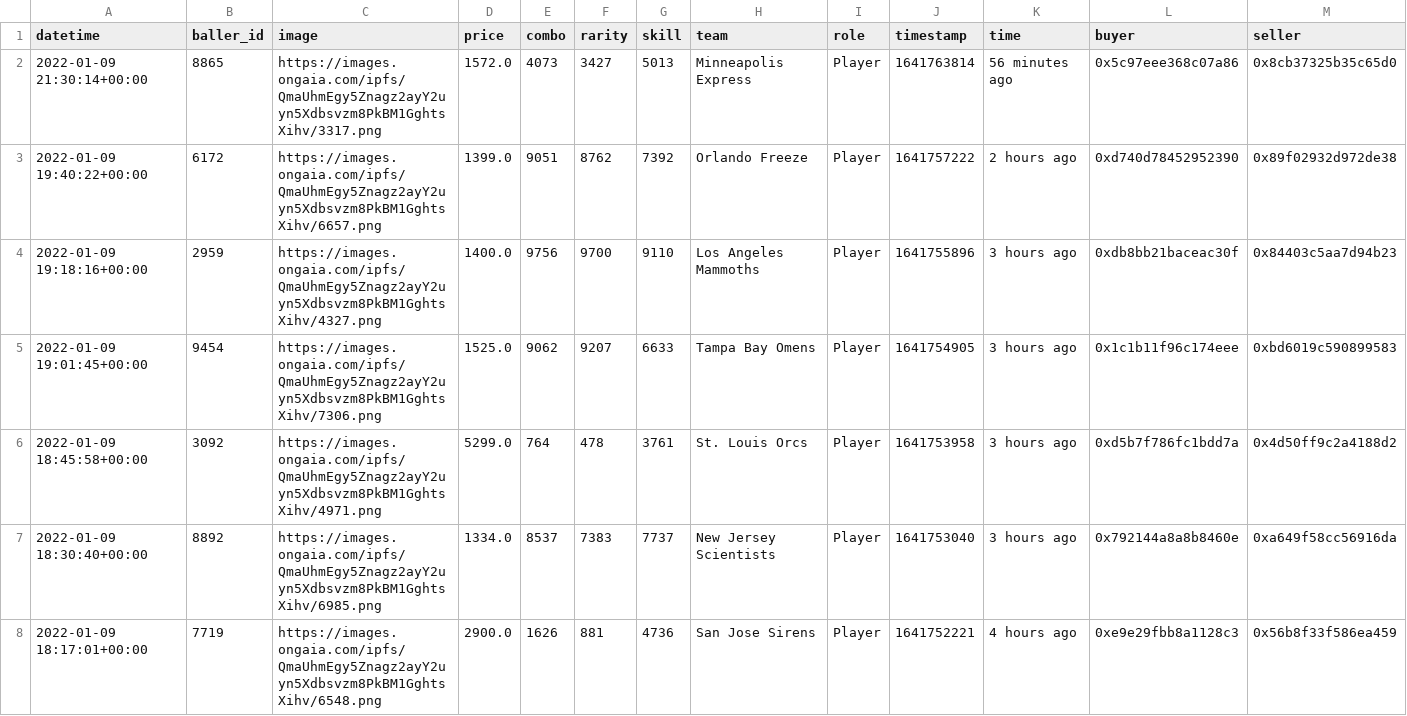
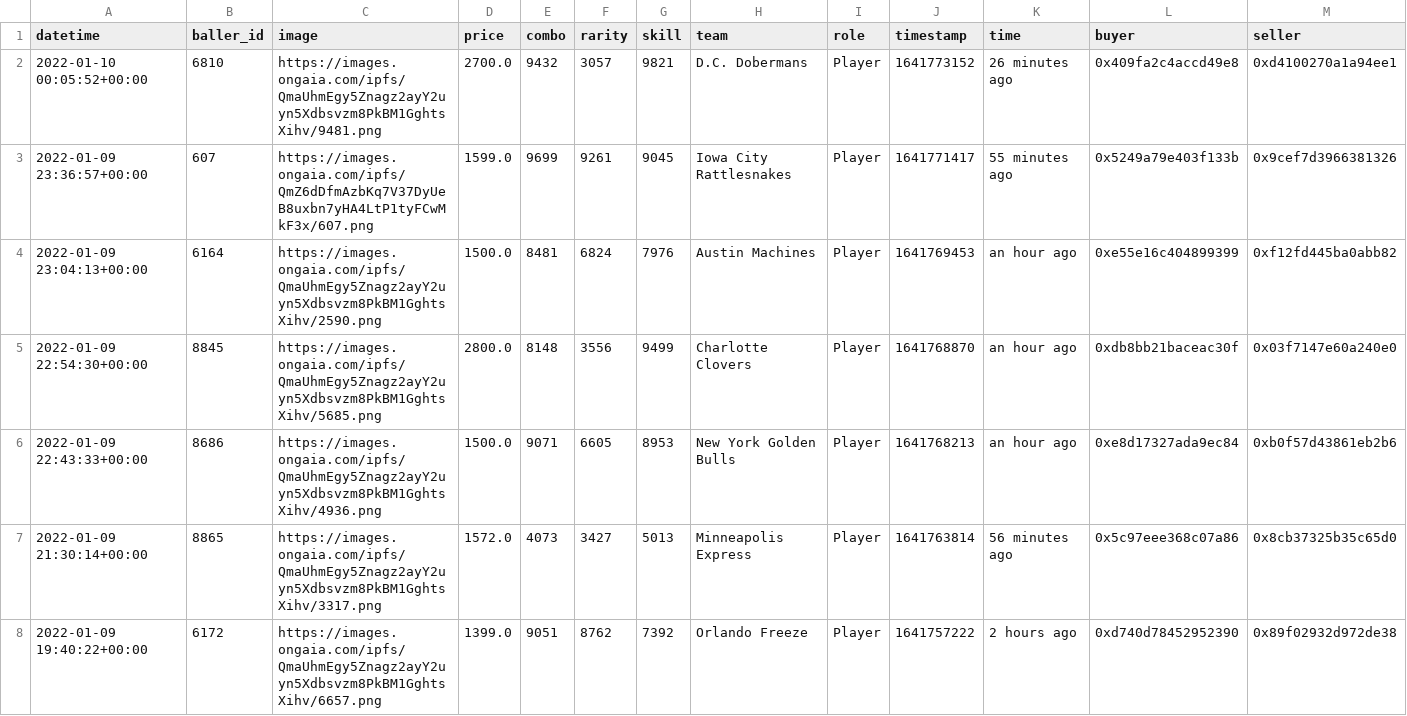
Before and after one commit to sburman/crypto-trait-viewer, a CSV file: ballerz/ballerz_sales_history.csv, drawn as a sheet; only a part is shown; the shorter side is filled out with more unchanged rows; rows hold the shown columns only; the diff names each change by its address in the sheet, - before the commit and + after, or states it on an @@ line.

Commit message:
Update history

```diff
--- a/ballerz/ballerz_sales_history.csv
+++ b/ballerz/ballerz_sales_history.csv
+row 2: 2022-01-10 00:05:52+00:00 | 6810 | https://images.ongaia.com/ipfs/QmaUhmEgy5Znagz2ayY2uyn5Xdbsvzm8PkBM1GghtsXihv/9481.png | 2700.0 | 9432 | 3057 | 9821 | D.C. Dobermans | Player | 1641773152 | 26 minutes ago | 0x409fa2c4accd49e8 | 0xd4100270a1a94ee1
+row 3: 2022-01-09 23:36:57+00:00 | 607 | https://images.ongaia.com/ipfs/QmZ6dDfmAzbKq7V37DyUeB8uxbn7yHA4LtP1tyFCwMkF3x/607.png | 1599.0 | 9699 | 9261 | 9045 | Iowa City Rattlesnakes | Player | 1641771417 | 55 minutes ago | 0x5249a79e403f133b | 0x9cef7d3966381326
+row 4: 2022-01-09 23:04:13+00:00 | 6164 | https://images.ongaia.com/ipfs/QmaUhmEgy5Znagz2ayY2uyn5Xdbsvzm8PkBM1GghtsXihv/2590.png | 1500.0 | 8481 | 6824 | 7976 | Austin Machines | Player | 1641769453 | an hour ago | 0xe55e16c404899399 | 0xf12fd445ba0abb82
+row 5: 2022-01-09 22:54:30+00:00 | 8845 | https://images.ongaia.com/ipfs/QmaUhmEgy5Znagz2ayY2uyn5Xdbsvzm8PkBM1GghtsXihv/5685.png | 2800.0 | 8148 | 3556 | 9499 | Charlotte Clovers | Player | 1641768870 | an hour ago | 0xdb8bb21baceac30f | 0x03f7147e60a240e0
+row 6: 2022-01-09 22:43:33+00:00 | 8686 | https://images.ongaia.com/ipfs/QmaUhmEgy5Znagz2ayY2uyn5Xdbsvzm8PkBM1GghtsXihv/4936.png | 1500.0 | 9071 | 6605 | 8953 | New York Golden Bulls | Player | 1641768213 | an hour ago | 0xe8d17327ada9ec84 | 0xb0f57d43861eb2b6
```
